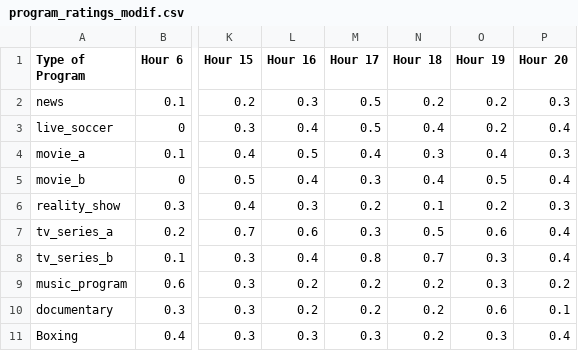
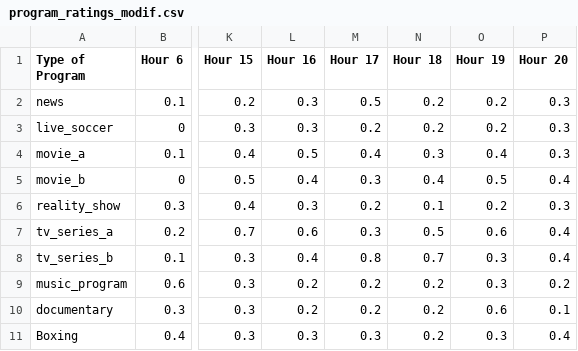
Before and after one commit to OhhMyMnqyyy/EC24, a CSV file: pages/program_ratings_modif.csv, drawn as a sheet; only a part is shown, gaps mark what is left out; the diff names each change by its address in the sheet, - before the commit and + after, or states it on an @@ line.

Commit message:
Update program_ratings_modif.csv

```diff
--- a/pages/program_ratings_modif.csv
+++ b/pages/program_ratings_modif.csv
-L3 (Hour 16): 0.4
+L3 (Hour 16): 0.3
-M3 (Hour 17): 0.5
+M3 (Hour 17): 0.2
-N3 (Hour 18): 0.4
+N3 (Hour 18): 0.2
-P3 (Hour 20): 0.4
+P3 (Hour 20): 0.3
```
